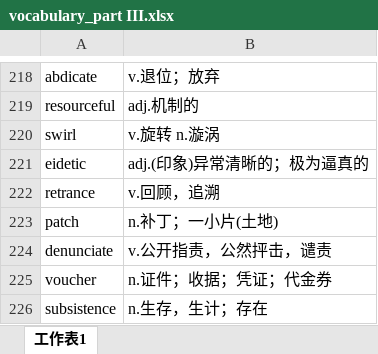
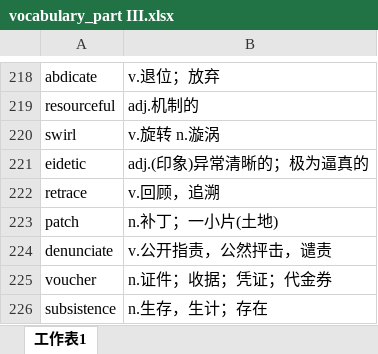
Before and after one commit to xiangkang/gre_vocabulary, an Excel workbook: vocabulary_part III.xlsx, sheet 工作表1, drawn as a sheet; only a part is shown, gaps mark what is left out; values as stored, in another font and other column widths than the file's, no borders; the diff covers the shown part only; the diff names each change by its address in the sheet, - before the commit and + after, or states it on an @@ line.

```diff
--- a/vocabulary_part III.xlsx (sheet 工作表1)
+++ b/vocabulary_part III.xlsx (sheet 工作表1)
-A222: retrance
+A222: retrace
```
Also changed, not shown: 52 added rows elsewhere in this sheet.
